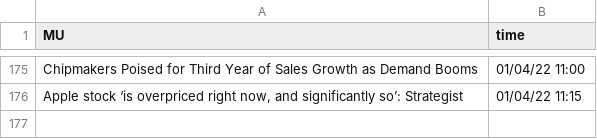
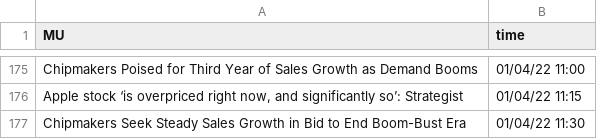
Before and after one commit to SophieLiuYQ/HeterogeneousComputing, a CSV file: data_MU.csv, drawn as a sheet; only a part is shown, gaps mark what is left out; the diff names each change by its address in the sheet, - before the commit and + after, or states it on an @@ line.

```diff
--- a/data_MU.csv
+++ b/data_MU.csv
+row 177: Chipmakers Seek Steady Sales Growth in Bid to End Boom-Bust Era | 01/04/22 11:30
```
Also changed, not shown: data_AMD.csv, data_FB.csv, 10 other files.
